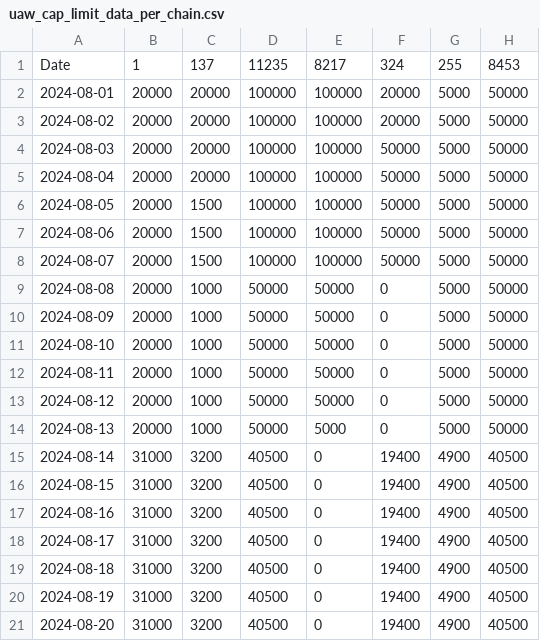
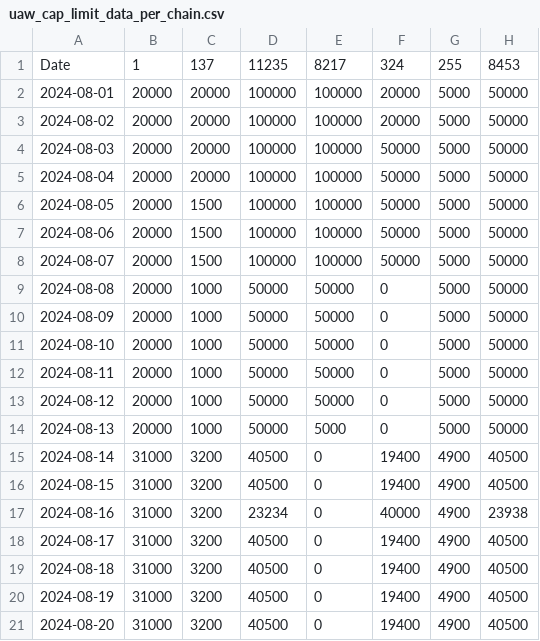
Before and after one commit to putainpapa/static_values, a CSV file: uaw_cap_limit_data_per_chain.csv, drawn as a sheet.

Commit message:
Update uaw_cap_limit_data_per_chain.csv

```diff
--- a/uaw_cap_limit_data_per_chain.csv
+++ b/uaw_cap_limit_data_per_chain.csv
@@ -16,3 +16,3 @@ Date,1,137,11235,8217,324,255,8453
 2024-08-15,31000,3200,40500,0,19400,4900,40500
-2024-08-16,31000,3200,40500,0,19400,4900,40500
+2024-08-16,31000,3200,23234,0,40000,4900,23938
 2024-08-17,31000,3200,40500,0,19400,4900,40500
```
